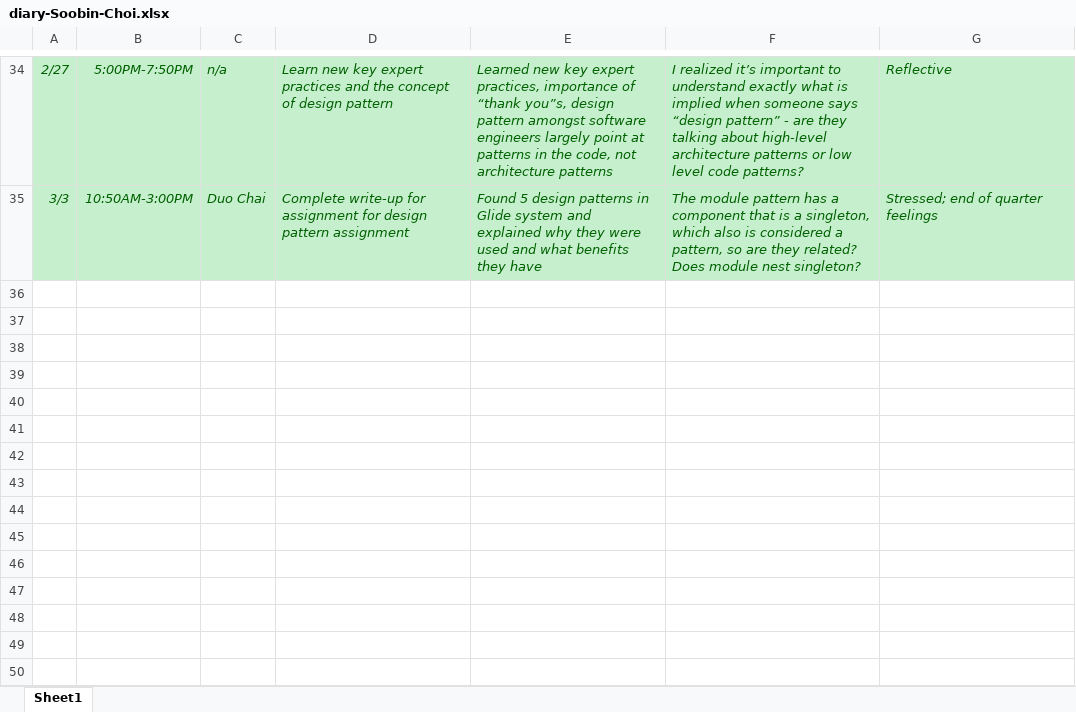
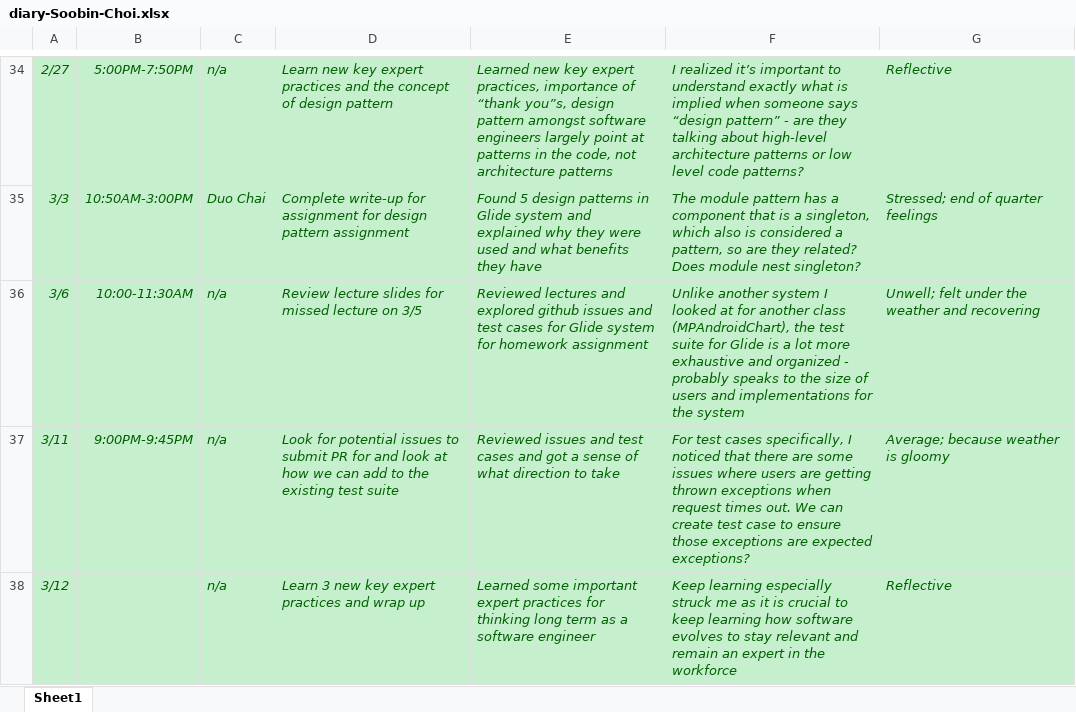
Before and after one commit to zihuaweng/W2020, an Excel workbook: diaries/diary-Soobin-Choi.xlsx, sheet Sheet1, drawn as a sheet; only a part is shown, gaps mark what is left out; values as stored, in another font and other column widths than the file's, no borders; the diff names each change by its address in the sheet, - before the commit and + after, or states it on an @@ line.

Commit message:
3/12 entry updates

```diff
--- a/diaries/diary-Soobin-Choi.xlsx (sheet Sheet1)
+++ b/diaries/diary-Soobin-Choi.xlsx (sheet Sheet1)
+row 36: 3/6 | 10:00-11:30AM | n/a | Review lecture slides for missed lecture on 3/5 | Reviewed lectures and explored github issues and test cases for Glide system for homework assignment | Unlike another system I looked at for another class (MPAndroidChart), the test suite for Glide is a lot more exhaustive and organized - probably speaks to the size of users and implementations for the system | Unwell; felt under the weather and recovering
+row 37: 3/11 | 9:00PM-9:45PM | n/a | Look for potential issues to submit PR for and look at how we can add to the existing test suite | Reviewed issues and test cases and got a sense of what direction to take | For test cases specifically, I noticed that there are some issues where users are getting thrown exceptions when request times out. We can create test case to ensure those exceptions are expected exceptions? | Average; because weather is gloomy
+row 38: 3/12 |  | n/a | Learn 3 new key expert practices and wrap up | Learned some important expert practices for thinking long term as a software engineer | Keep learning especially struck me as it is crucial to keep learning how software evolves to stay relevant and remain an expert in the workforce | Reflective
```
